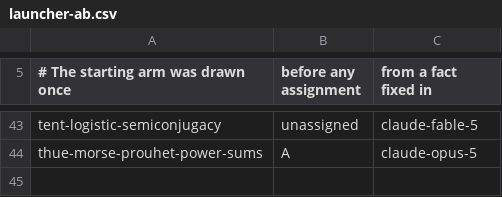
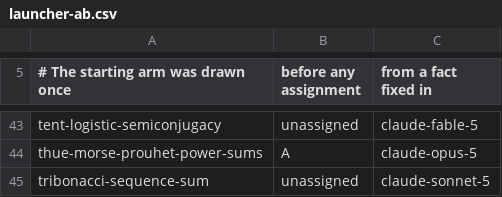
Before and after one commit to carlok/LeanFrontier, a CSV file: experiments/launcher-ab.csv, drawn as a sheet; only a part is shown, gaps mark what is left out.

```diff
--- a/experiments/launcher-ab.csv
+++ b/experiments/launcher-ab.csv
@@ -44 +44,2 @@ tent-logistic-semiconjugacy,unassigned,claude-fable-5
 thue-morse-prouhet-power-sums,A,claude-opus-5
+tribonacci-sequence-sum,unassigned,claude-sonnet-5
```
Also changed, not shown: 2 other files.
